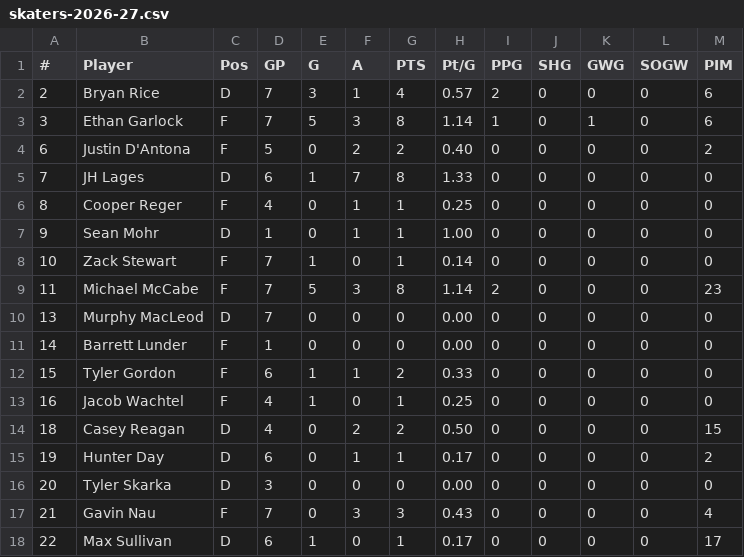
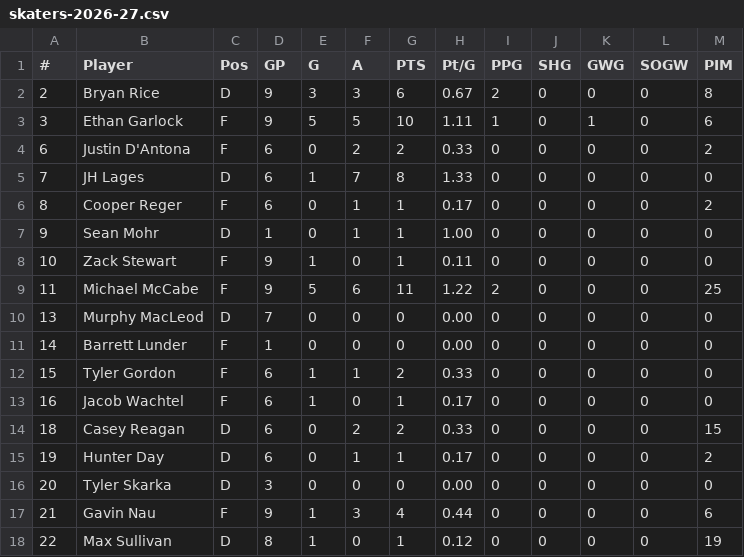
Before and after one commit to kyledbeene/vticehockey, a CSV file: stats/skaters-2026-27.csv, drawn as a sheet; only a part is shown; the diff covers the shown part only.

```diff
--- a/stats/skaters-2026-27.csv
+++ b/stats/skaters-2026-27.csv
@@ -1,10 +1,10 @@
 #,Player,Pos,GP,G,A,PTS,Pt/G,PPG,SHG,GWG,SOGW,PIM
-2,Bryan Rice,D,7,3,1,4,0.57,2,0,0,0,6
-3,Ethan Garlock,F,7,5,3,8,1.14,1,0,1,0,6
-6,Justin D'Antona,F,5,0,2,2,0.40,0,0,0,0,2
+2,Bryan Rice,D,9,3,3,6,0.67,2,0,0,0,8
+3,Ethan Garlock,F,9,5,5,10,1.11,1,0,1,0,6
+6,Justin D'Antona,F,6,0,2,2,0.33,0,0,0,0,2
 7,JH Lages,D,6,1,7,8,1.33,0,0,0,0,0
-8,Cooper Reger,F,4,0,1,1,0.25,0,0,0,0,0
+8,Cooper Reger,F,6,0,1,1,0.17,0,0,0,0,2
 9,Sean Mohr,D,1,0,1,1,1.00,0,0,0,0,0
-10,Zack Stewart,F,7,1,0,1,0.14,0,0,0,0,0
-11,Michael McCabe,F,7,5,3,8,1.14,2,0,0,0,23
+10,Zack Stewart,F,9,1,0,1,0.11,0,0,0,0,0
+11,Michael McCabe,F,9,5,6,11,1.22,2,0,0,0,25
 13,Murphy MacLeod,D,7,0,0,0,0.00,0,0,0,0,0
@@ -12,7 +12,7 @@
 15,Tyler Gordon,F,6,1,1,2,0.33,0,0,0,0,0
-16,Jacob Wachtel,F,4,1,0,1,0.25,0,0,0,0,0
-18,Casey Reagan,D,4,0,2,2,0.50,0,0,0,0,15
+16,Jacob Wachtel,F,6,1,0,1,0.17,0,0,0,0,0
+18,Casey Reagan,D,6,0,2,2,0.33,0,0,0,0,15
 19,Hunter Day,D,6,0,1,1,0.17,0,0,0,0,2
 20,Tyler Skarka,D,3,0,0,0,0.00,0,0,0,0,0
-21,Gavin Nau,F,7,0,3,3,0.43,0,0,0,0,4
-22,Max Sullivan,D,6,1,0,1,0.17,0,0,0,0,17
+21,Gavin Nau,F,9,1,3,4,0.44,0,0,0,0,6
+22,Max Sullivan,D,8,1,0,1,0.12,0,0,0,0,19
```
Also changed, not shown: 24 edited cells elsewhere in this file, M2A/stats/goalies-2026-27.csv, M2A/stats/skaters-2026-27.csv, 1 other file.
